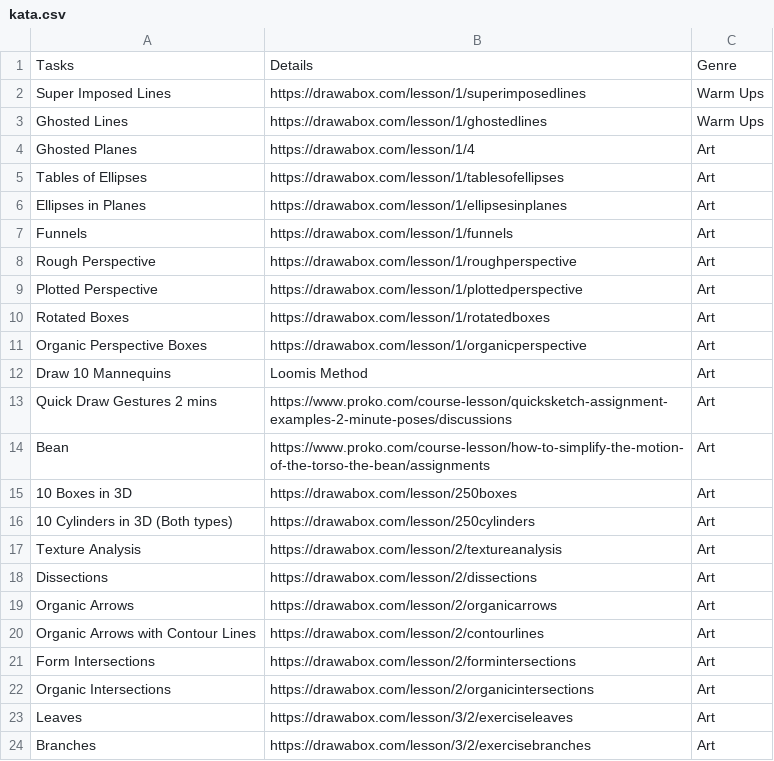
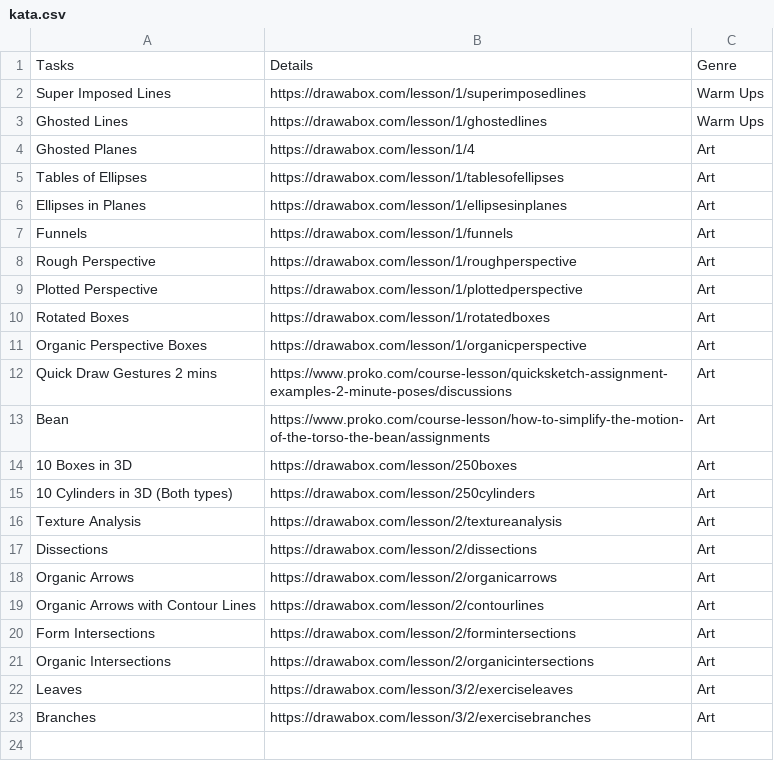
Before and after one commit to bhurghundii/warmupbot, a CSV file: kata.csv, drawn as a sheet; the diff names each change by its address in the sheet, - before the commit and + after, or states it on an @@ line.

Commit message:
Update kata.csv

```diff
--- a/kata.csv
+++ b/kata.csv
-row 12: Draw 10 Mannequins | Loomis Method | Art
```
